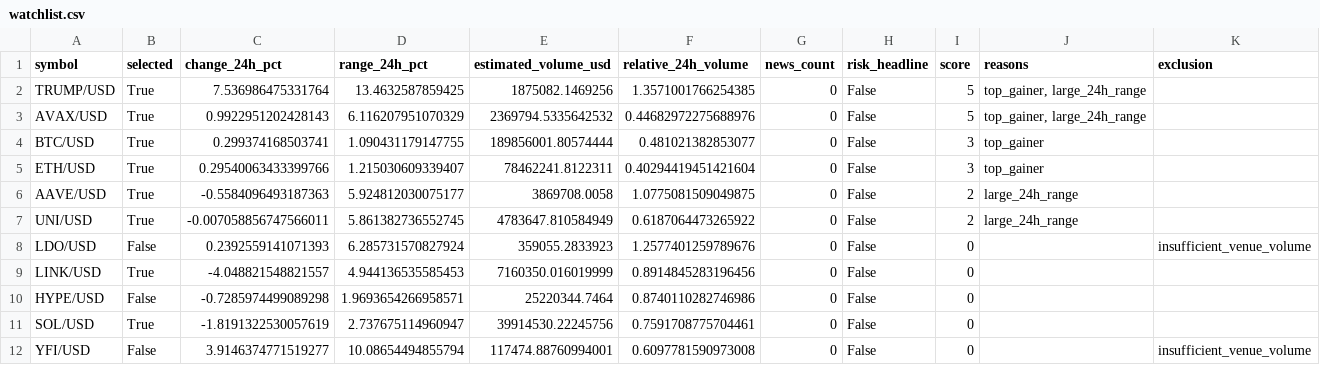
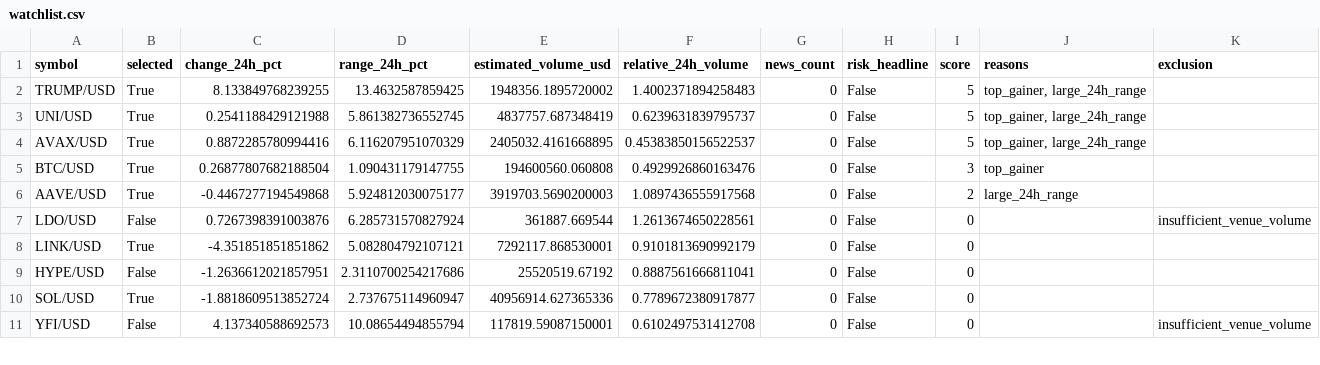
Before and after one commit to Rand0mUs3r-afk/CryptoStrategyLab, a CSV file: watchlist.csv, drawn as a sheet; only a part is shown; the diff covers the shown part only.

```diff
--- a/watchlist.csv
+++ b/watchlist.csv
@@ -1,12 +1,11 @@
 symbol,selected,change_24h_pct,range_24h_pct,estimated_volume_usd,relative_24h_volume,news_count,risk_headline,score,reasons,exclusion
-TRUMP/USD,True,7.536986475331764,13.4632587859425,1875082.1469256,1.3571001766254385,0,False,5,"top_gainer, large_24h_range",
-AVAX/USD,True,0.9922951202428143,6.116207951070329,2369794.5335642532,0.44682972275688976,0,False,5,"top_gainer, large_24h_range",
-BTC/USD,True,0.299374168503741,1.090431179147755,189856001.80574444,0.481021382853077,0,False,3,top_gainer,
-ETH/USD,True,0.29540063433399766,1.215030609339407,78462241.8122311,0.40294419451421604,0,False,3,top_gainer,
-AAVE/USD,True,-0.5584096493187363,5.924812030075177,3869708.0058,1.0775081509049875,0,False,2,large_24h_range,
-UNI/USD,True,-0.007058856747566011,5.861382736552745,4783647.810584949,0.6187064473265922,0,False,2,large_24h_range,
-LDO/USD,False,0.2392559141071393,6.285731570827924,359055.2833923,1.2577401259789676,0,False,0,,insufficient_venue_volume
-LINK/USD,True,-4.048821548821557,4.944136535585453,7160350.016019999,0.8914845283196456,0,False,0,,
-HYPE/USD,False,-0.7285974499089298,1.9693654266958571,25220344.7464,0.8740110282746986,0,False,0,,
-SOL/USD,True,-1.8191322530057619,2.737675114960947,39914530.22245756,0.7591708775704461,0,False,0,,
-YFI/USD,False,3.9146374771519277,10.08654494855794,117474.88760994001,0.6097781590973008,0,False,0,,insufficient_venue_volume
+TRUMP/USD,True,8.133849768239255,13.4632587859425,1948356.1895720002,1.4002371894258483,0,False,5,"top_gainer, large_24h_range",
+UNI/USD,True,0.2541188429121988,5.861382736552745,4837757.687348419,0.6239631839795737,0,False,5,"top_gainer, large_24h_range",
+AVAX/USD,True,0.8872285780994416,6.116207951070329,2405032.4161668895,0.45383850156522537,0,False,5,"top_gainer, large_24h_range",
+BTC/USD,True,0.26877807682188504,1.090431179147755,194600560.060808,0.4929926860163476,0,False,3,top_gainer,
+AAVE/USD,True,-0.4467277194549868,5.924812030075177,3919703.5690200003,1.0897436555917568,0,False,2,large_24h_range,
+LDO/USD,False,0.7267398391003876,6.285731570827924,361887.669544,1.2613674650228561,0,False,0,,insufficient_venue_volume
+LINK/USD,True,-4.351851851851862,5.082804792107121,7292117.868530001,0.9101813690992179,0,False,0,,
+HYPE/USD,False,-1.2636612021857951,2.3110700254217686,25520519.67192,0.8887561666811041,0,False,0,,
+SOL/USD,True,-1.8818609513852724,2.737675114960947,40956914.627365336,0.7789672380917877,0,False,0,,
+YFI/USD,False,4.137340588692573,10.08654494855794,117819.59087150001,0.6102497531412708,0,False,0,,insufficient_venue_volume
```
Also changed, not shown: 5 added rows, 4 removed rows and 52 edited cells elsewhere in this file, 8 other files.
